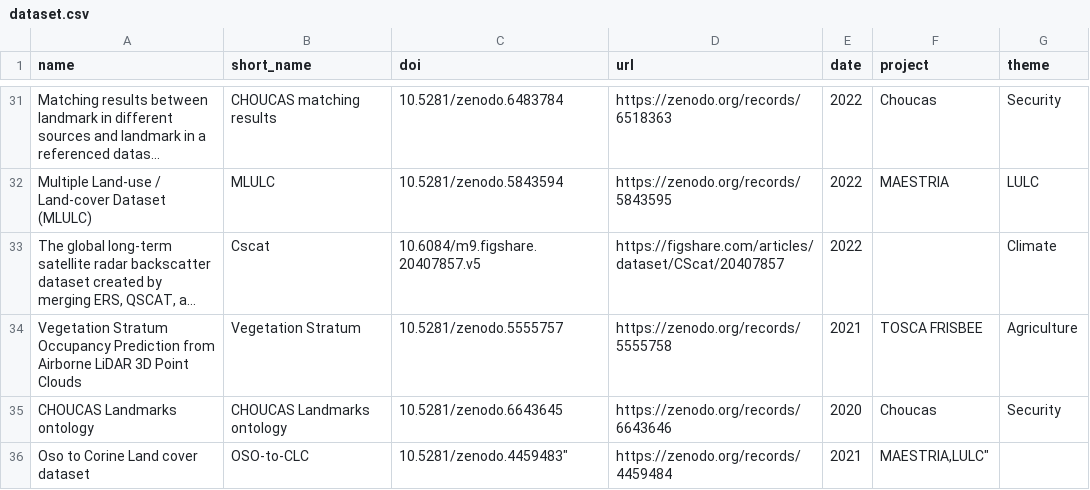
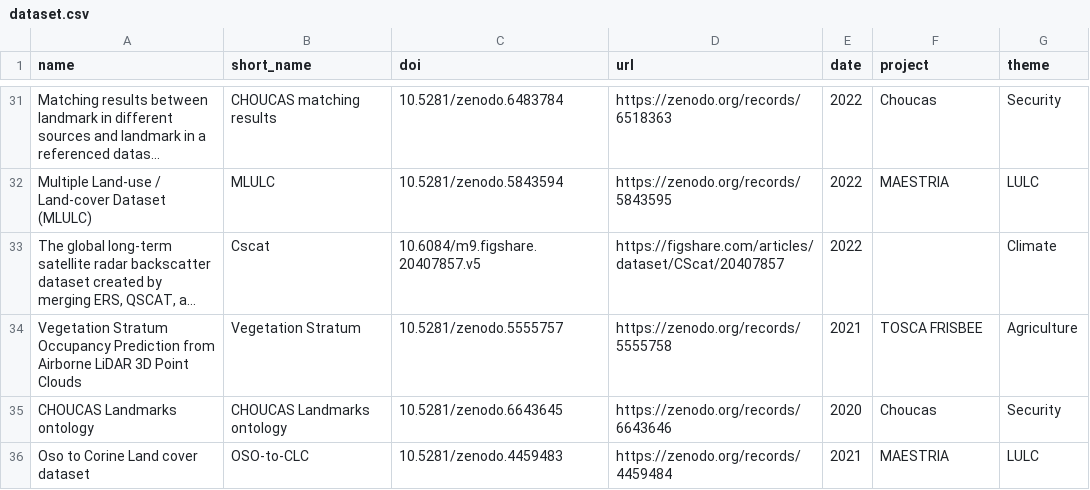
Before and after one commit to umrlastig/umrlastig.github.io, a CSV file: src/data/dataset.csv, drawn as a sheet; only a part is shown, gaps mark what is left out; long unchanged cells end in …; the diff names each change by its address in the sheet, - before the commit and + after, or states it on an @@ line.

Commit message:
renaming pubType function to get... and fixed dataset.csv

```diff
--- a/src/data/dataset.csv
+++ b/src/data/dataset.csv
-C36 (doi): 10.5281/zenodo.4459483"
+C36 (doi): 10.5281/zenodo.4459483
-F36 (project): MAESTRIA,LULC"
+F36 (project): MAESTRIA
-G36 (theme): (empty)
+G36 (theme): LULC
```
Also changed, not shown: 2 other files.
